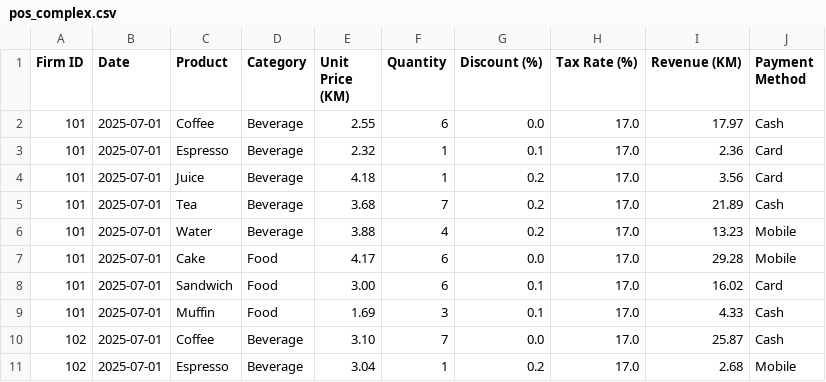
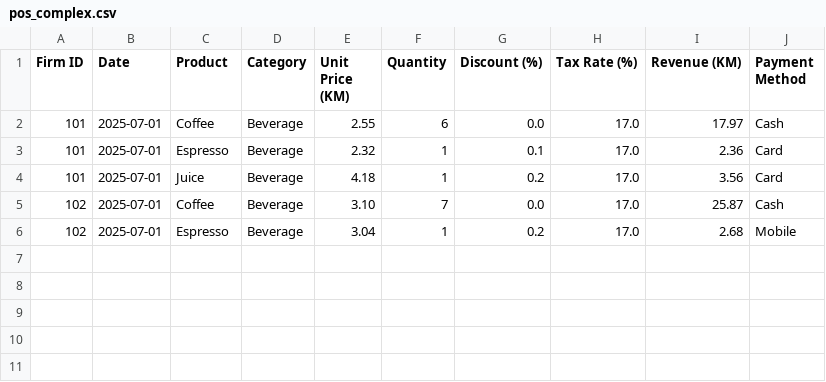
Before and after one commit to emir2002-git/ze-dashbaord, a CSV file: pos_complex.csv, drawn as a sheet.

```diff
--- a/pos_complex.csv
+++ b/pos_complex.csv
@@ -4,7 +4,2 @@ Firm ID,Date,Product,Category,Unit Price (KM),Quantity,Discount (%),Tax Rate (%)
 101,2025-07-01,Juice,Beverage,4.18,1,0.2,17.0,3.56,Card
-101,2025-07-01,Tea,Beverage,3.68,7,0.2,17.0,21.89,Cash
-101,2025-07-01,Water,Beverage,3.88,4,0.2,17.0,13.23,Mobile
-101,2025-07-01,Cake,Food,4.17,6,0.0,17.0,29.28,Mobile
-101,2025-07-01,Sandwich,Food,3.00,6,0.1,17.0,16.02,Card
-101,2025-07-01,Muffin,Food,1.69,3,0.1,17.0,4.33,Cash
 102,2025-07-01,Coffee,Beverage,3.10,7,0.0,17.0,25.87,Cash
```
Also changed, not shown: 3 other files.
